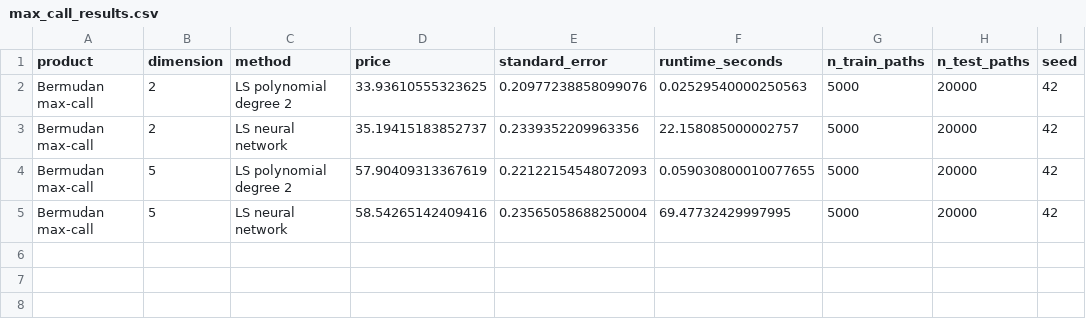
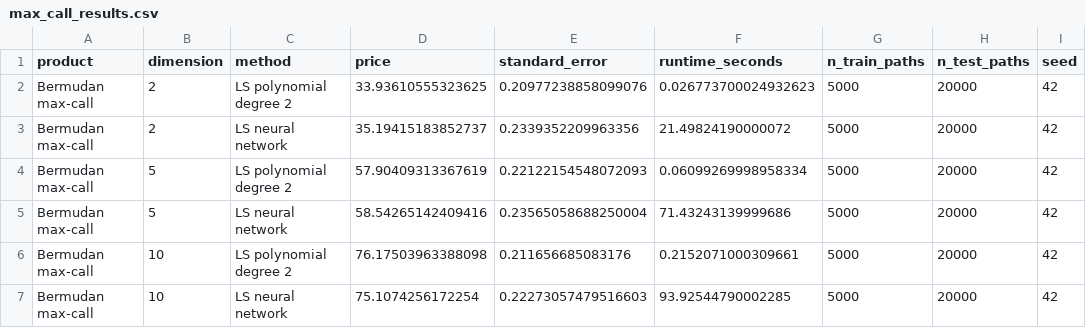
Before and after one commit to liwen0123/bermudan, a CSV file: results/max_call_results.csv, drawn as a sheet.

Commit message:
complete LS vs NN Bermudan experiments with d2 d5 d10 max-call results

```diff
--- a/results/max_call_results.csv
+++ b/results/max_call_results.csv
@@ -1,5 +1,7 @@
 product,dimension,method,price,standard_error,runtime_seconds,n_train_paths,n_test_paths,seed
-Bermudan max-call,2,LS polynomial degree 2,33.93610555323625,0.20977238858099076,0.02529540000250563,5000,20000,42
-Bermudan max-call,2,LS neural network,35.19415183852737,0.2339352209963356,22.158085000002757,5000,20000,42
-Bermudan max-call,5,LS polynomial degree 2,57.90409313367619,0.22122154548072093,0.059030800010077655,5000,20000,42
-Bermudan max-call,5,LS neural network,58.54265142409416,0.23565058688250004,69.47732429997995,5000,20000,42
+Bermudan max-call,2,LS polynomial degree 2,33.93610555323625,0.20977238858099076,0.026773700024932623,5000,20000,42
+Bermudan max-call,2,LS neural network,35.19415183852737,0.2339352209963356,21.49824190000072,5000,20000,42
+Bermudan max-call,5,LS polynomial degree 2,57.90409313367619,0.22122154548072093,0.06099269998958334,5000,20000,42
+Bermudan max-call,5,LS neural network,58.54265142409416,0.23565058688250004,71.43243139999686,5000,20000,42
+Bermudan max-call,10,LS polynomial degree 2,76.17503963388098,0.211656685083176,0.2152071000309661,5000,20000,42
+Bermudan max-call,10,LS neural network,75.1074256172254,0.22273057479516603,93.92544790002285,5000,20000,42
```
Also changed, not shown: 3 other files.
